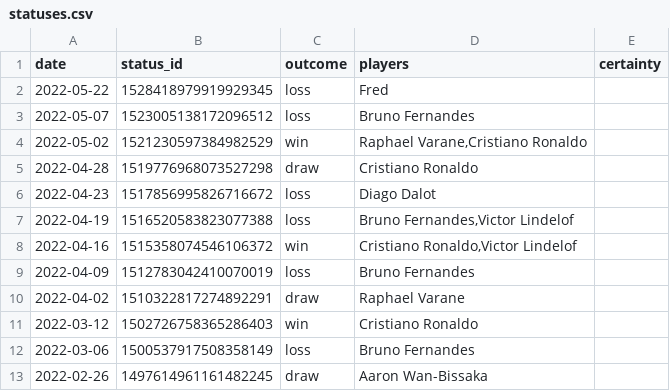
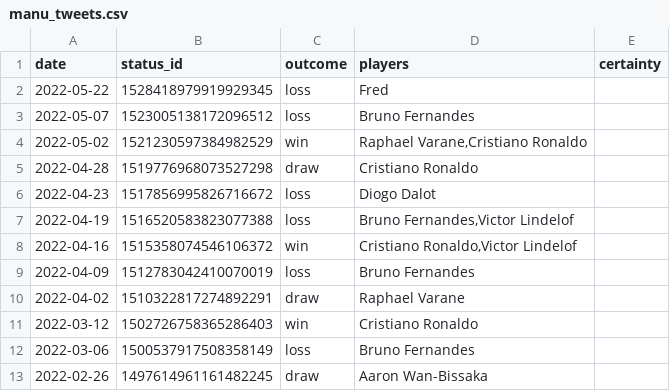
Before and after one commit to tonyelhabr/sports_viz, a CSV file: 58-loss_tweets/manu_tweets.csv (was 58-loss_tweets/statuses.csv), drawn as a sheet; only a part is shown.

Commit message:
re-arrange data, better plot

```diff
--- a/58-loss_tweets/statuses.csv
+++ b/58-loss_tweets/manu_tweets.csv
@@ -5,3 +5,3 @@ date,status_id,outcome,players,certainty
 2022-04-28,1519776968073527298,draw,Cristiano Ronaldo,
-2022-04-23,1517856995826716672,loss,Diago Dalot,
+2022-04-23,1517856995826716672,loss,Diogo Dalot,
 2022-04-19,1516520583823077388,loss,"Bruno Fernandes,Victor Lindelof",
```
Also changed, not shown: 6 other files.
